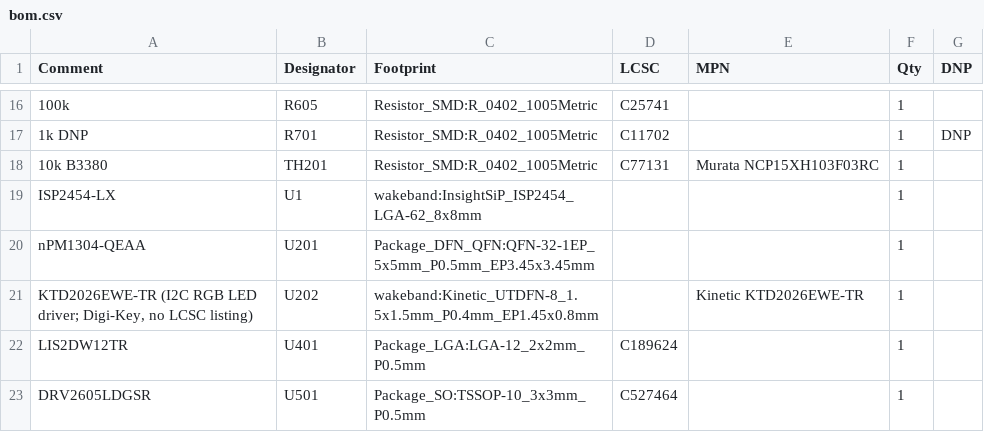
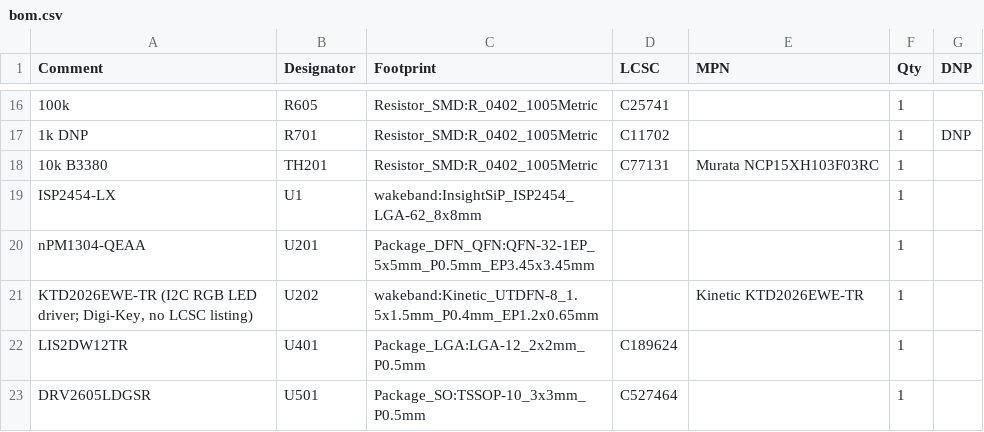
Before and after one commit to DevonHope/FOSS-Health-Alarm, a CSV file: hardware/band/rev-a/pcb/bom.csv, drawn as a sheet; only a part is shown, gaps mark what is left out.

```diff
--- a/hardware/band/rev-a/pcb/bom.csv
+++ b/hardware/band/rev-a/pcb/bom.csv
@@ -20,3 +20,3 @@
 "nPM1304-QEAA","U201","Package_DFN_QFN:QFN-32-1EP_5x5mm_P0.5mm_EP3.45x3.45mm","","","1",""
-"KTD2026EWE-TR (I2C RGB LED driver; Digi-Key, no LCSC listing)","U202","wakeband:Kinetic_UTDFN-8_1.5x1.5mm_P0.4mm_EP1.45x0.8mm","","Kinetic KTD2026EWE-TR","1",""
+"KTD2026EWE-TR (I2C RGB LED driver; Digi-Key, no LCSC listing)","U202","wakeband:Kinetic_UTDFN-8_1.5x1.5mm_P0.4mm_EP1.2x0.65mm","","Kinetic KTD2026EWE-TR","1",""
 "LIS2DW12TR","U401","Package_LGA:LGA-12_2x2mm_P0.5mm","C189624","","1",""
```
Also changed, not shown: hardware/band/rev-a/pcb/fab/bom_jlcpcb.csv, 26 other files.
